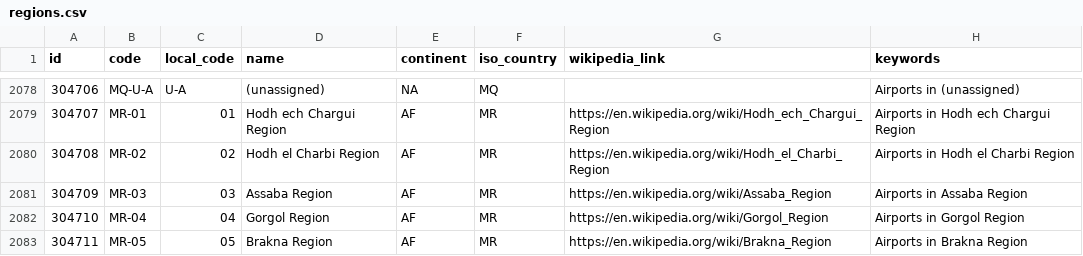
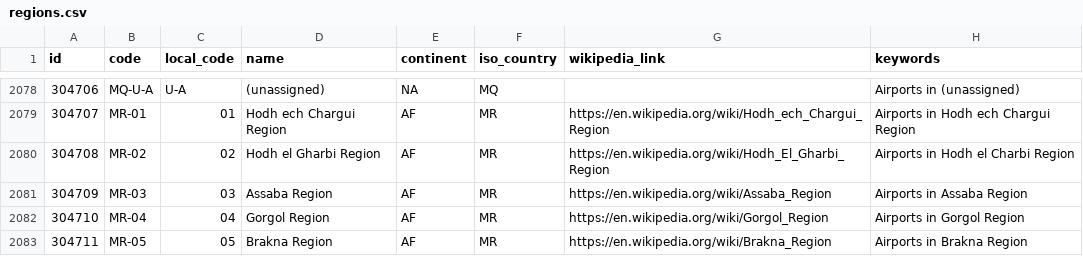
Before and after one commit to davidmegginson/ourairports-data, a CSV file: regions.csv, drawn as a sheet; only a part is shown, gaps mark what is left out.

Commit message:
data update

```diff
--- a/regions.csv
+++ b/regions.csv
@@ -2079,3 +2079,3 @@
 304707,"MR-01",01,"Hodh ech Chargui Region","AF","MR","https://en.wikipedia.org/wiki/Hodh_ech_Chargui_Region","Airports in Hodh ech Chargui Region"
-304708,"MR-02",02,"Hodh el Charbi Region","AF","MR","https://en.wikipedia.org/wiki/Hodh_el_Charbi_Region","Airports in Hodh el Charbi Region"
+304708,"MR-02",02,"Hodh el Gharbi Region","AF","MR","https://en.wikipedia.org/wiki/Hodh_El_Gharbi_Region","Airports in Hodh el Charbi Region"
 304709,"MR-03",03,"Assaba Region","AF","MR","https://en.wikipedia.org/wiki/Assaba_Region","Airports in Assaba Region"
```
Also changed, not shown: 2 other files.
